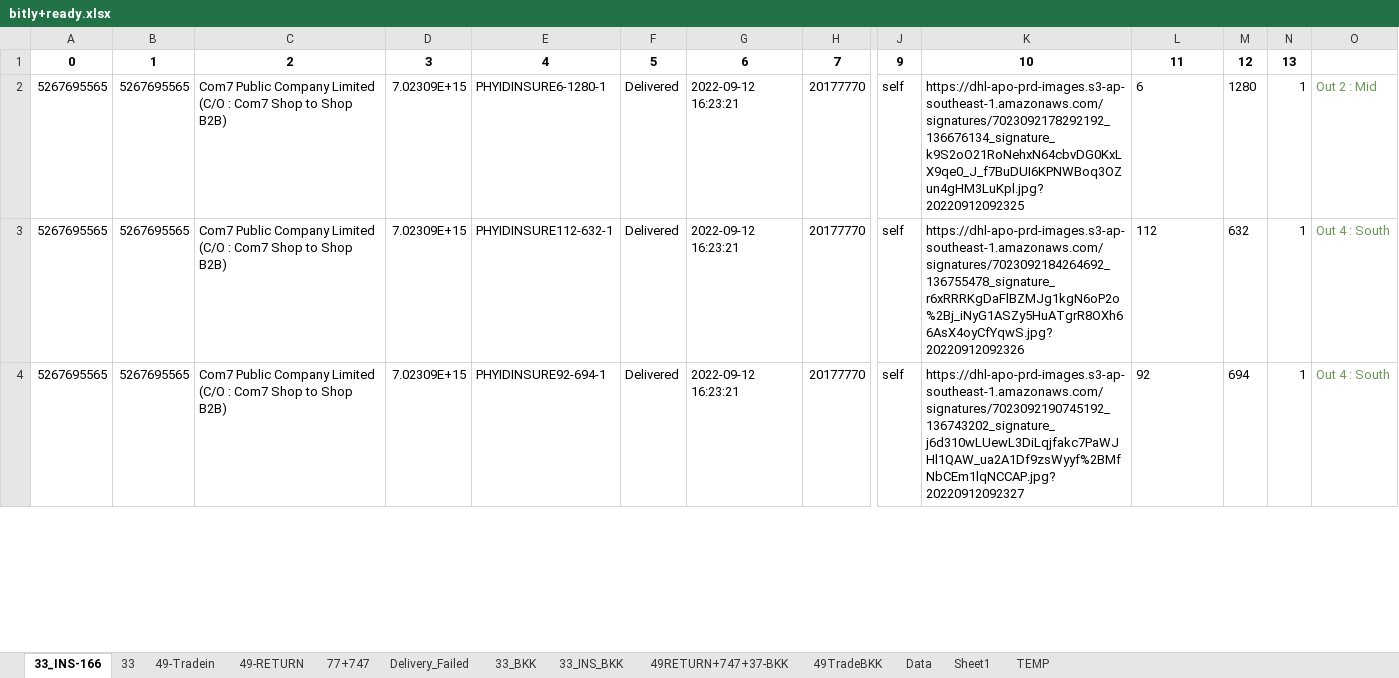
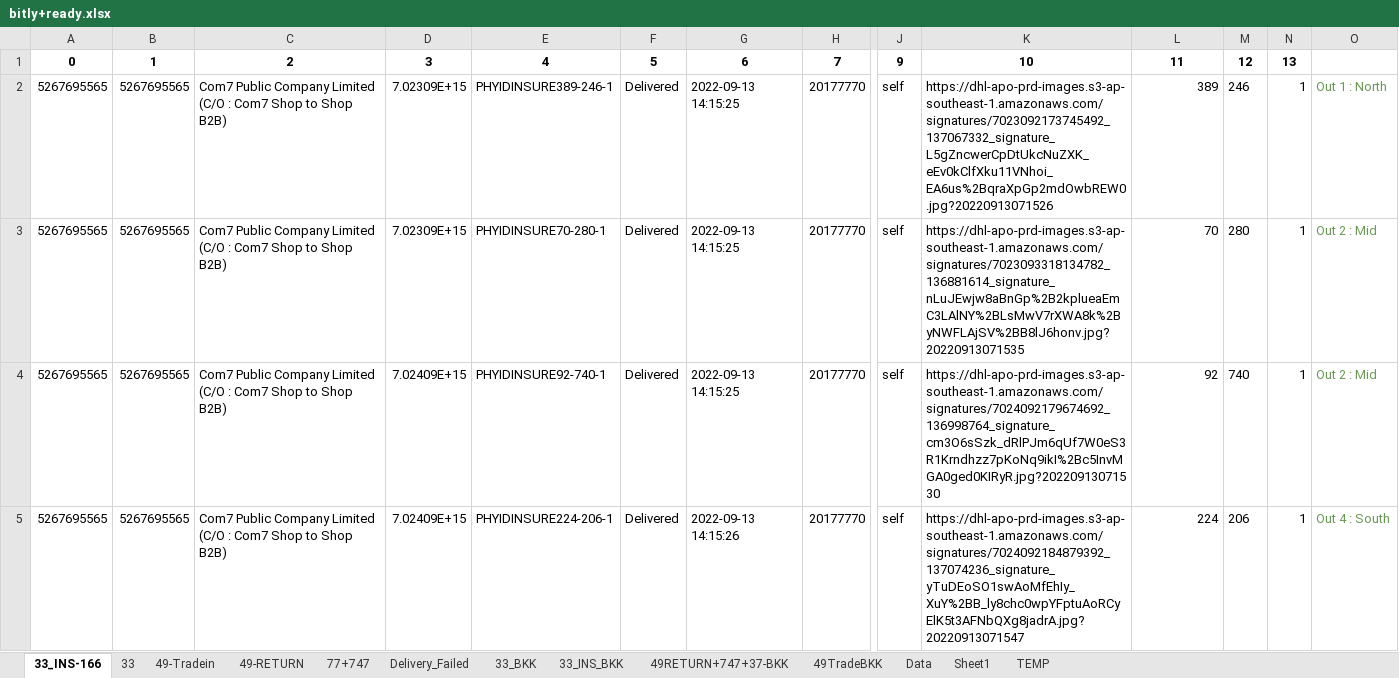
Before and after one commit to famasf1/my-work-python-script, an Excel workbook: bitly+ready.xlsx, sheet 33_INS-166, drawn as a sheet; only a part is shown, gaps mark what is left out; values as stored, in another font and other column widths than the file's, no borders; rows hold the shown columns only; the diff covers the shown part only; the diff names each change by its address in the sheet, - before the commit and + after, or states it on an @@ line.

```diff
--- a/bitly+ready.xlsx (sheet 33_INS-166)
+++ b/bitly+ready.xlsx (sheet 33_INS-166)
-E2: PHYIDINSURE6-1280-1
+E2: PHYIDINSURE389-246-1
-G2:G4: 2022-09-12 16:23:21
+G2:G4: 2022-09-13 14:15:25
-K2: https://dhl-apo-prd-images.s3-ap-southeast-1.amazonaws.com/signatures/7023092178292192_136676134_signature_k9S2oO21RoNehxN64cbvDG0KxLX9qe0_J_f7BuDUI6KPNWBoq3OZun4gHM3LuKpl.jpg?20220912092325
+K2: https://dhl-apo-prd-images.s3-ap-southeast-1.amazonaws.com/signatures/7023092173745492_137067332_signature_L5gZncwerCpDtUkcNuZXK_eEv0kClfXku11VNhoi_EA6us%2BqraXpGp2mdOwbREW0.jpg?20220913071526
-L2: 6
+L2: 389
-M2: 1280
+M2: 246
-O2: Out 2 : Mid
+O2: Out 1 : North
-E3: PHYIDINSURE112-632-1
+E3: PHYIDINSURE70-280-1
-K3: https://dhl-apo-prd-images.s3-ap-southeast-1.amazonaws.com/signatures/7023092184264692_136755478_signature_r6xRRRKgDaFlBZMJg1kgN6oP2o%2Bj_iNyG1ASZy5HuATgrR8OXh66AsX4oyCfYqwS.jpg?20220912092326
+K3: https://dhl-apo-prd-images.s3-ap-southeast-1.amazonaws.com/signatures/7023093318134782_136881614_signature_nLuJEwjw8aBnGp%2B2kplueaEmC3LAlNY%2BLsMwV7rXWA8k%2ByNWFLAjSV%2BB8lJ6honv.jpg?20220913071535
-L3: 112
+L3: 70
-M3: 632
+M3: 280
-O3:O4: Out 4 : South
+O3:O4: Out 2 : Mid
-D4: 7.02309E+15
+D4: 7.02409E+15
-E4: PHYIDINSURE92-694-1
+E4: PHYIDINSURE92-740-1
-K4: https://dhl-apo-prd-images.s3-ap-southeast-1.amazonaws.com/signatures/7023092190745192_136743202_signature_j6d310wLUewL3DiLqjfakc7PaWJHl1QAW_ua2A1Df9zsWyyf%2BMfNbCEm1lqNCCAP.jpg?20220912092327
+K4: https://dhl-apo-prd-images.s3-ap-southeast-1.amazonaws.com/signatures/7024092179674692_136998764_signature_cm3O6sSzk_dRlPJm6qUf7W0eS3R1Krndhzz7pKoNq9ikI%2Bc5InvMGA0ged0KIRyR.jpg?20220913071530
-L4 alignment: left
+L4 alignment: right
-M4: 694
+M4: 740
+row 5: 5267695565 | 5267695565 | Com7 Public Company Limited (C/O : Com7 Shop to Shop B2B) | 7.02409E+15 | PHYIDINSURE224-206-1 | Delivered | 2022-09-13 14:15:26 | 20177770 | self | https://dhl-apo-prd-images.s3-ap-southeast-1.amazonaws.com/signatures/7024092184879392_137074236_signature_yTuDEoSO1swAoMfEhIy_XuY%2BB_ly8chc0wpYFptuAoRCyElK5t3AFNbQXg8jadrA.jpg?20220913071547 | 224 | 206 | 1 | Out 4 : South
```
Also changed, not shown: 27 added rows and 97 edited cells elsewhere in this sheet, sheet 49-Tradein, sheet 77+747, sheet 49RETURN+747+37-BKK, sheet 33_INS_BKK, sheet 49TradeBKK, sheet 33, 3 more sheets, Autostockin/ยิงรับ 49.xlsx, Docref/bitly+ready.xlsx, 6 other files.
